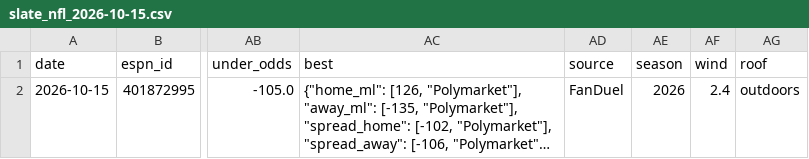
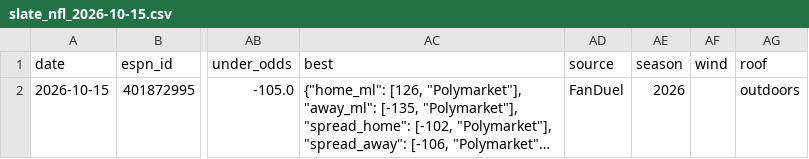
Before and after one commit to tcase0618/AgenticSportsBetting, a CSV file: data/live/slate_nfl_2026-10-15.csv, drawn as a sheet; only a part is shown, gaps mark what is left out; long unchanged cells end in …; the diff names each change by its address in the sheet, - before the commit and + after, or states it on an @@ line.

```diff
--- a/data/live/slate_nfl_2026-10-15.csv
+++ b/data/live/slate_nfl_2026-10-15.csv
-AF2 (wind): 2.4
+AF2 (wind): (empty)
```
Also changed, not shown: data/live/slate_ncaaf_2026-10-17.csv.
